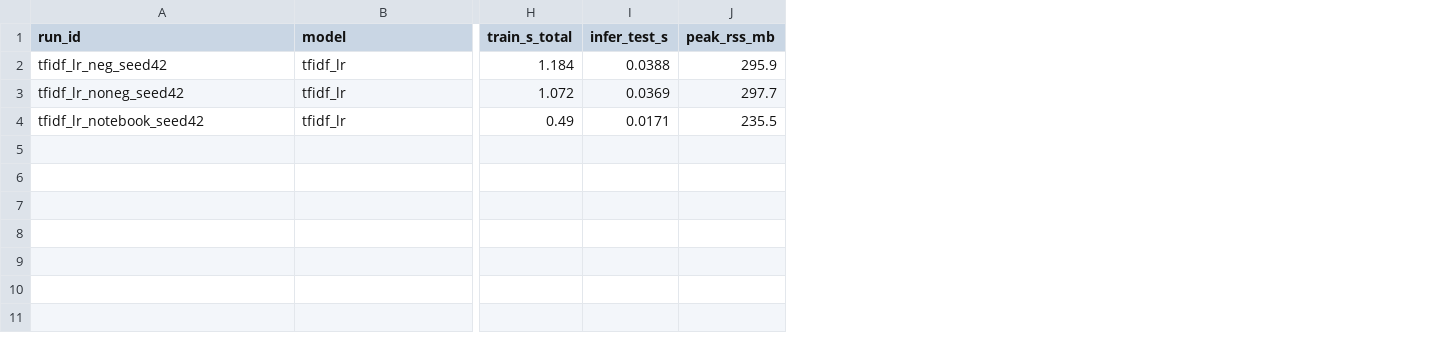
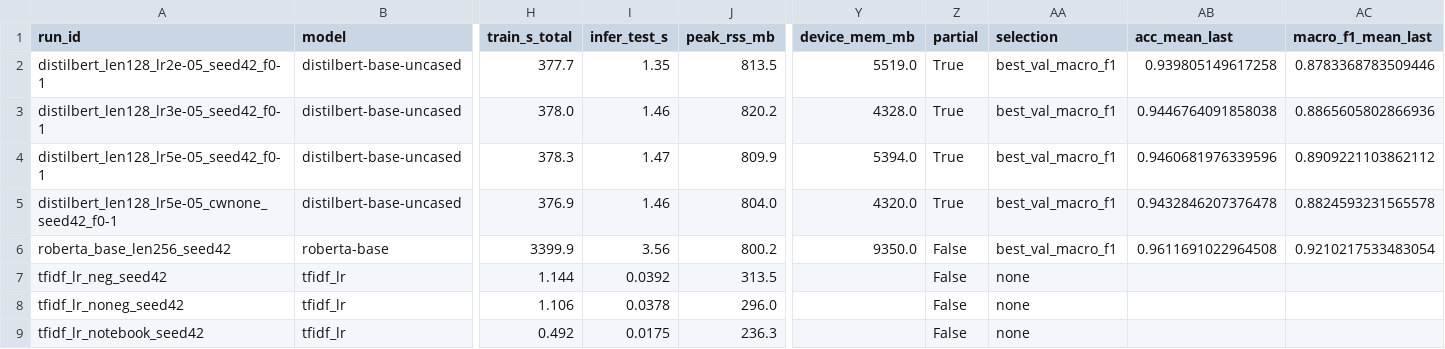
Before and after one commit to 503133214/ee6483-sentiment-analysis, a CSV file: results/runs.csv, drawn as a sheet; only a part is shown, gaps mark what is left out; addresses are those after the commit; rows hold the shown columns only; the diff names each change by its address in the sheet, - before the commit and + after, or states it on an @@ line.

Commit message:
添加预训练模型微调线：distilbert 扫参与 roberta-base 5 折
微调脚本
- src/train_plm.py: distilbert / bert / roberta 微调, 共用 data/folds.csv 的 5 折协议;
  head+tail 截断 (前 75% + 后 25% token), 动态 padding 对齐 64 的倍数, AdamW + 线性 warmup/衰减,
  sqrt 类权重 CE, MPS/CUDA 上 fp16 autocast + GradScaler (非有限 loss 时回退 fp32);
  每半个 epoch 在留出折上评估, 保留 macro-F1 最高的 checkpoint 产生 OOF 与测试概率,
  同时保存最后 checkpoint 的无选择估计 (results/oof/<run_id>_last.npy, cv_mean_std_last 等);
  每折结束写 <run_id>_fold<k>.npz, --resume 可续跑; --folds 子集 / --limit 的部分运行
  必须 --no-save 或 --allow-partial (run_id 带 _f0-1 / _nN 后缀, 不会覆盖完整运行)
- MPS 内存: PyTorch 默认允许 MPS 占到推荐值 1.7 倍 (16 GB 机器约 21 GB) 导致换页卡死;
  脚本把高/低水位设为 0.85 / 0.3, 每 50 步清一次缓存, roberta len256 峰值从 9.4 GB 降到 5.3 GB
- scripts/plm_sweep.py: 顺序驱动 distilbert lr 扫参 (折 0,1) → 类权重消融 → roberta-base 5 折,
  roberta lr = min(最优 distilbert lr, 3e-5); 决策写入 results/summary/plm_sweep.json
- src/metrics.py: 单折时嵌套阈值估计返回 NaN 而不是报错
- src/train_tfidf.py: runs.csv 补齐共用列 (partial / selection / device_mem_mb / *_last)
- tests/test_train_plm.py: 特殊符号前后缀、截断预算、折子集与 run_id、部分运行防护、类权重、批次拼接

结果 (results/runs.csv, 去重后 5 折, 阈值 0.5)
- distilbert len128 (折 0,1): lr 2e-5 / 3e-5 / 5e-5 macro-F1 0.884 / 0.887 / 0.893; 无类权重 0.892
- roberta-base len256 bs16 lr3e-5: acc 0.9617 ± 0.0032, macro-F1 0.9227 ± 0.0060, F1(neg) 0.868,
  AUC 0.980; 最后 checkpoint 0.9612 / 0.9210, 嵌套阈值 0.9616 / 0.9224; 每折约 11 分钟 (M5, MPS fp16)
- submissions/submission.csv 保持 TF-IDF 版本不变 (roberta 预测与其一致率 0.943)

README: 微调命令、评估协议第 8-9 条 (checkpoint 选择与 _last 口径、类权重与截断)、runs.csv 列口径、
结果表与资源数字、MPS 内存说明、后续实验

```diff
--- a/results/runs.csv
+++ b/results/runs.csv
+column Y (device_mem_mb), empty
+column Z (partial), rows 7-9: all False
+column AA (selection), rows 7-9: all none
+column AB (acc_mean_last), empty
+column AC (macro_f1_mean_last), empty
+row 2: distilbert_len128_lr2e-05_seed42_f0-1 | distilbert-base-uncased | 377.7 | 1.35 | 813.5 | 5519.0 | True | best_val_macro_f1 | 0.939805149617258 | 0.8783368783509446
+row 3: distilbert_len128_lr3e-05_seed42_f0-1 | distilbert-base-uncased | 378.0 | 1.46 | 820.2 | 4328.0 | True | best_val_macro_f1 | 0.9446764091858038 | 0.8865605802866936
+row 4: distilbert_len128_lr5e-05_seed42_f0-1 | distilbert-base-uncased | 378.3 | 1.47 | 809.9 | 5394.0 | True | best_val_macro_f1 | 0.9460681976339596 | 0.8909221103862112
+row 5: distilbert_len128_lr5e-05_cwnone_seed42_f0-1 | distilbert-base-uncased | 376.9 | 1.46 | 804.0 | 4320.0 | True | best_val_macro_f1 | 0.9432846207376478 | 0.8824593231565578
+row 6: roberta_base_len256_seed42 | roberta-base | 3399.9 | 3.56 | 800.2 | 9350.0 | False | best_val_macro_f1 | 0.9611691022964508 | 0.9210217533483054
-H7 (train_s_total): 1.184
+H7 (train_s_total): 1.144
-I7 (infer_test_s): 0.0388
+I7 (infer_test_s): 0.0392
-J7 (peak_rss_mb): 295.9
+J7 (peak_rss_mb): 313.5
-H8 (train_s_total): 1.072
+H8 (train_s_total): 1.106
-I8 (infer_test_s): 0.0369
+I8 (infer_test_s): 0.0378
-J8 (peak_rss_mb): 297.7
+J8 (peak_rss_mb): 296.0
-H9 (train_s_total): 0.49
+H9 (train_s_total): 0.492
-I9 (infer_test_s): 0.0171
+I9 (infer_test_s): 0.0175
-J9 (peak_rss_mb): 235.5
+J9 (peak_rss_mb): 236.3
```
Also changed, not shown: 41 other files.
